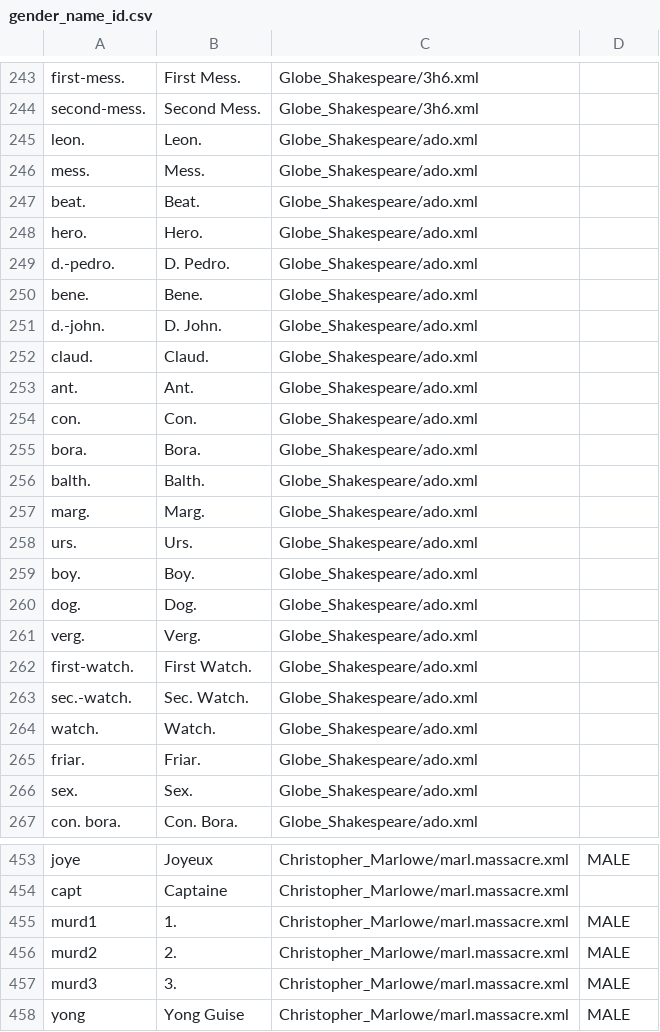
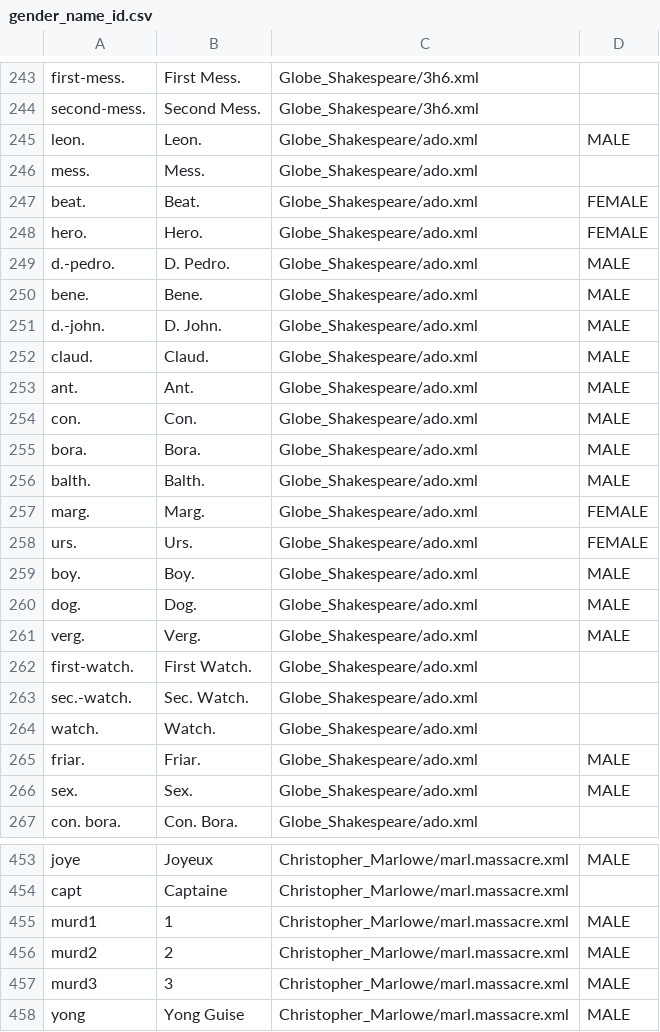
Before and after one commit to bowen1993/comp150_project1, a CSV file: gender_name_id.csv, drawn as a sheet; only a part is shown, gaps mark what is left out; the diff covers the shown part only.

Commit message:
added ado.xml genders

```diff
--- a/gender_name_id.csv
+++ b/gender_name_id.csv
@@ -245 +245 @@ second-mess.,Second Mess.,Globe_Shakespeare/3h6.xml
-leon.,Leon.,Globe_Shakespeare/ado.xml
+leon.,Leon.,Globe_Shakespeare/ado.xml,MALE
@@ -247,15 +247,15 @@ mess.,Mess.,Globe_Shakespeare/ado.xml
-beat.,Beat.,Globe_Shakespeare/ado.xml
-hero.,Hero.,Globe_Shakespeare/ado.xml
-d.-pedro.,D. Pedro.,Globe_Shakespeare/ado.xml
-bene.,Bene.,Globe_Shakespeare/ado.xml
-d.-john.,D. John.,Globe_Shakespeare/ado.xml
-claud.,Claud.,Globe_Shakespeare/ado.xml
-ant.,Ant.,Globe_Shakespeare/ado.xml
-con.,Con.,Globe_Shakespeare/ado.xml
-bora.,Bora.,Globe_Shakespeare/ado.xml
-balth.,Balth.,Globe_Shakespeare/ado.xml
-marg.,Marg.,Globe_Shakespeare/ado.xml
-urs.,Urs.,Globe_Shakespeare/ado.xml
-boy.,Boy.,Globe_Shakespeare/ado.xml
-dog.,Dog.,Globe_Shakespeare/ado.xml
-verg.,Verg.,Globe_Shakespeare/ado.xml
+beat.,Beat.,Globe_Shakespeare/ado.xml,FEMALE
+hero.,Hero.,Globe_Shakespeare/ado.xml,FEMALE
+d.-pedro.,D. Pedro.,Globe_Shakespeare/ado.xml,MALE
+bene.,Bene.,Globe_Shakespeare/ado.xml,MALE
+d.-john.,D. John.,Globe_Shakespeare/ado.xml,MALE
+claud.,Claud.,Globe_Shakespeare/ado.xml,MALE
+ant.,Ant.,Globe_Shakespeare/ado.xml,MALE
+con.,Con.,Globe_Shakespeare/ado.xml,MALE
+bora.,Bora.,Globe_Shakespeare/ado.xml,MALE
+balth.,Balth.,Globe_Shakespeare/ado.xml,MALE
+marg.,Marg.,Globe_Shakespeare/ado.xml,FEMALE
+urs.,Urs.,Globe_Shakespeare/ado.xml,FEMALE
+boy.,Boy.,Globe_Shakespeare/ado.xml,MALE
+dog.,Dog.,Globe_Shakespeare/ado.xml,MALE
+verg.,Verg.,Globe_Shakespeare/ado.xml,MALE
@@ -265,2 +265,2 @@ watch.,Watch.,Globe_Shakespeare/ado.xml
-friar.,Friar.,Globe_Shakespeare/ado.xml
-sex.,Sex.,Globe_Shakespeare/ado.xml
+friar.,Friar.,Globe_Shakespeare/ado.xml,MALE
+sex.,Sex.,Globe_Shakespeare/ado.xml,MALE
@@ -455,4 +455,4 @@ capt,Captaine,Christopher_Marlowe/marl.massacre.xml
-murd1,1.,Christopher_Marlowe/marl.massacre.xml, MALE
-murd2,2.,Christopher_Marlowe/marl.massacre.xml, MALE
-murd3,3.,Christopher_Marlowe/marl.massacre.xml, MALE
+murd1,1,Christopher_Marlowe/marl.massacre.xml, MALE
+murd2,2,Christopher_Marlowe/marl.massacre.xml, MALE
+murd3,3,Christopher_Marlowe/marl.massacre.xml, MALE
 yong,Yong Guise,Christopher_Marlowe/marl.massacre.xml, MALE
```
Also changed, not shown: 14 edited cells elsewhere in this file.
